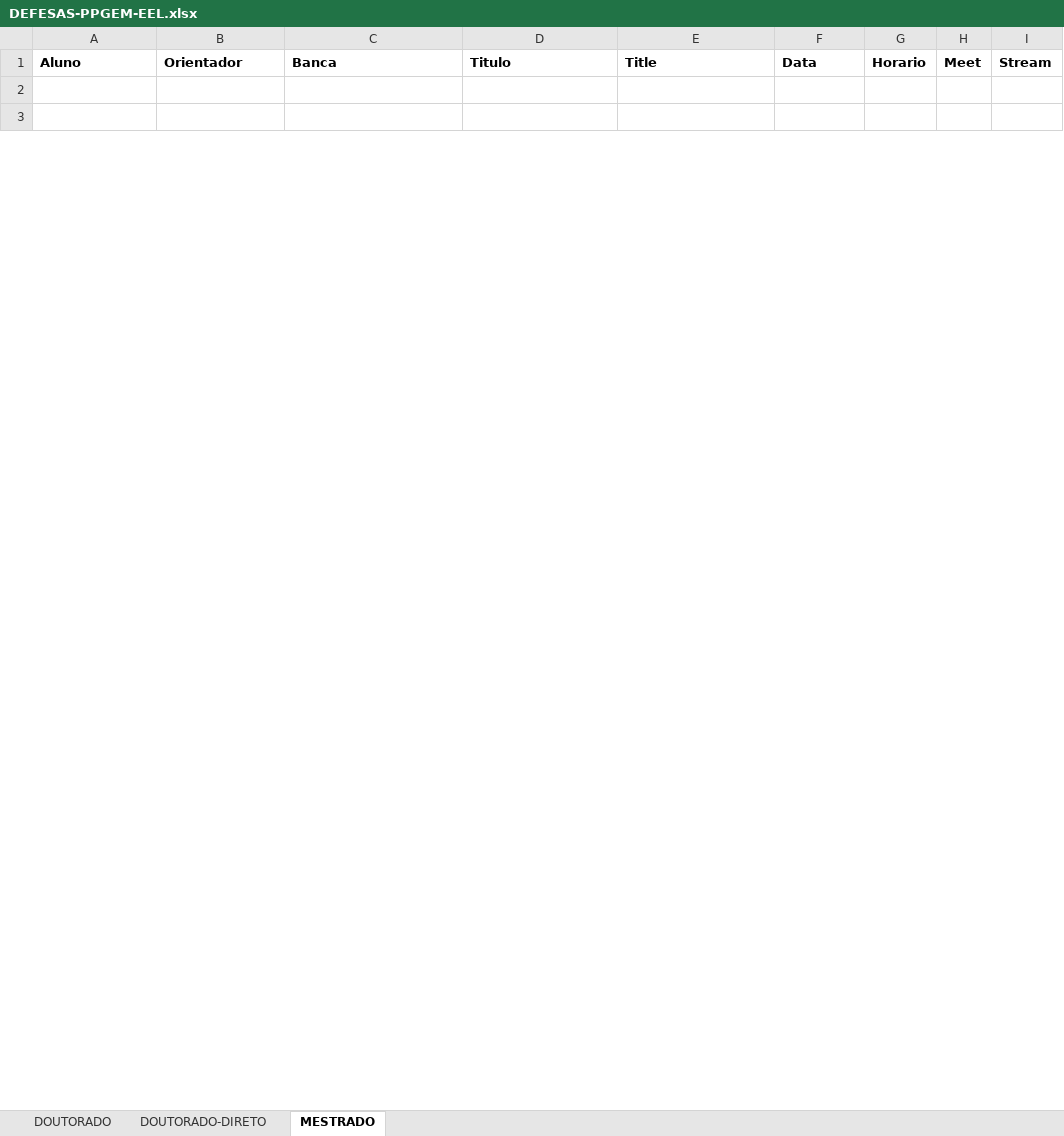
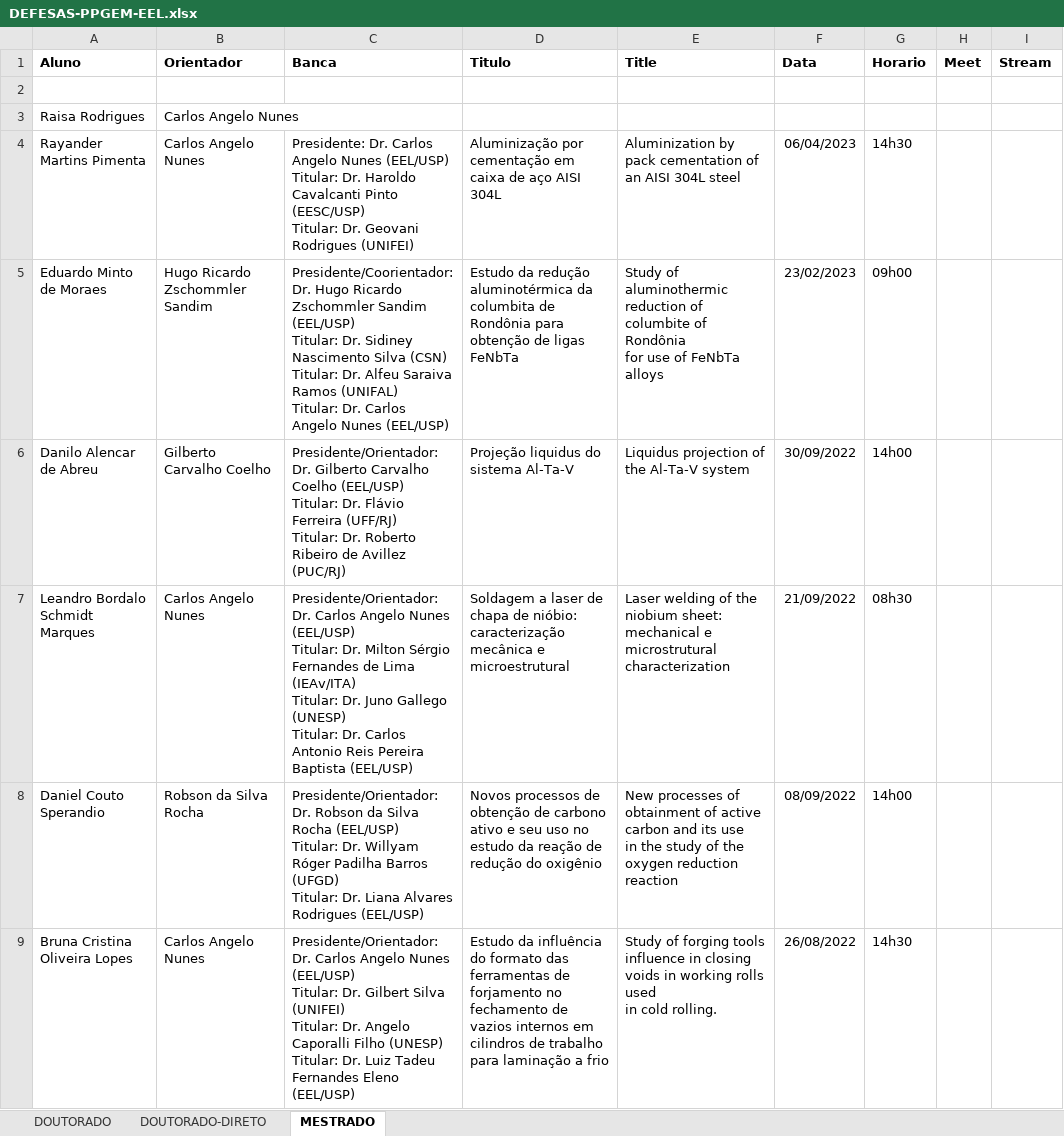
Before and after one commit to luizeleno/PPGEM-EEL, an Excel workbook: _Drive/Defesas/DEFESAS-PPGEM-EEL.xlsx, sheet MESTRADO, drawn as a sheet; only a part is shown; values as stored, in another font and other column widths than the file's, no borders; charts and pictures not drawn; ↵ is a line break in a cell; the diff covers the shown part only; the diff names each change by its address in the sheet, - before the commit and + after, or states it on an @@ line.

```diff
--- a/_Drive/Defesas/DEFESAS-PPGEM-EEL.xlsx (sheet MESTRADO)
+++ b/_Drive/Defesas/DEFESAS-PPGEM-EEL.xlsx (sheet MESTRADO)
-row 3: (empty)
+row 3: Raisa Rodrigues | Carlos Angelo Nunes
+row 4: Rayander Martins Pimenta | Carlos Angelo Nunes | Presidente: Dr. Carlos Angelo Nunes (EEL/USP) ↵ Titular: Dr. Haroldo Cavalcanti Pinto (EESC/USP) ↵ Titular: Dr. Geovani Rodrigues (UNIFEI) | Aluminização por cementação em caixa de aço AISI 304L | Aluminization by pack cementation of an AISI 304L steel | 06/04/2023 | 14h30
+row 5: Eduardo Minto de Moraes | Hugo Ricardo Zschommler Sandim | Presidente/Coorientador: Dr. Hugo Ricardo Zschommler Sandim (EEL/USP) ↵ Titular: Dr. Sidiney Nascimento Silva (CSN) ↵ Titular: Dr. Alfeu Saraiva Ramos (UNIFAL) ↵ Titular: Dr. Carlos Angelo Nunes (EEL/USP) | Estudo da redução aluminotérmica da columbita de Rondônia para obtenção de ligas FeNbTa | Study of aluminothermic reduction of columbite of Rondônia ↵ for use of FeNbTa alloys | 23/02/2023 | 09h00
+row 6: Danilo Alencar de Abreu | Gilberto Carvalho Coelho | Presidente/Orientador: Dr. Gilberto Carvalho Coelho (EEL/USP) ↵ Titular: Dr. Flávio Ferreira (UFF/RJ) ↵ Titular: Dr. Roberto Ribeiro de Avillez (PUC/RJ) | Projeção liquidus do sistema Al-Ta-V | Liquidus projection of the Al-Ta-V system | 30/09/2022 | 14h00
+row 7: Leandro Bordalo Schmidt Marques | Carlos Angelo Nunes | Presidente/Orientador: Dr. Carlos Angelo Nunes (EEL/USP) ↵ Titular: Dr. Milton Sérgio Fernandes de Lima (IEAv/ITA) ↵ Titular: Dr. Juno Gallego (UNESP) ↵ Titular: Dr. Carlos Antonio Reis Pereira Baptista (EEL/USP) | Soldagem a laser de chapa de nióbio: caracterização mecânica e microestrutural | Laser welding of the niobium sheet: mechanical e ↵ microstrutural characterization | 21/09/2022 | 08h30
+row 8: Daniel Couto Sperandio | Robson da Silva Rocha | Presidente/Orientador: Dr. Robson da Silva Rocha (EEL/USP) ↵ Titular: Dr. Willyam Róger Padilha Barros (UFGD) ↵ Titular: Dr. Liana Alvares Rodrigues (EEL/USP) | Novos processos de obtenção de carbono ativo e seu uso no estudo da reação de redução do oxigênio | New processes of obtainment of active carbon and its use ↵ in the study of the oxygen reduction reaction | 08/09/2022 | 14h00
+row 9: Bruna Cristina Oliveira Lopes | Carlos Angelo Nunes | Presidente/Orientador: Dr. Carlos Angelo Nunes (EEL/USP) ↵ Titular: Dr. Gilbert Silva (UNIFEI) ↵ Titular: Dr. Angelo Caporalli Filho (UNESP) ↵ Titular: Dr. Luiz Tadeu Fernandes Eleno (EEL/USP) | Estudo da influência do formato das ferramentas de forjamento no fechamento de vazios internos em cilindros de trabalho para laminação a frio | Study of forging tools influence in closing voids in working rolls used ↵ in cold rolling. | 26/08/2022 | 14h30
```
Also changed, not shown: 4 added rows and 2 edited cells elsewhere in this sheet, 21 other files.
